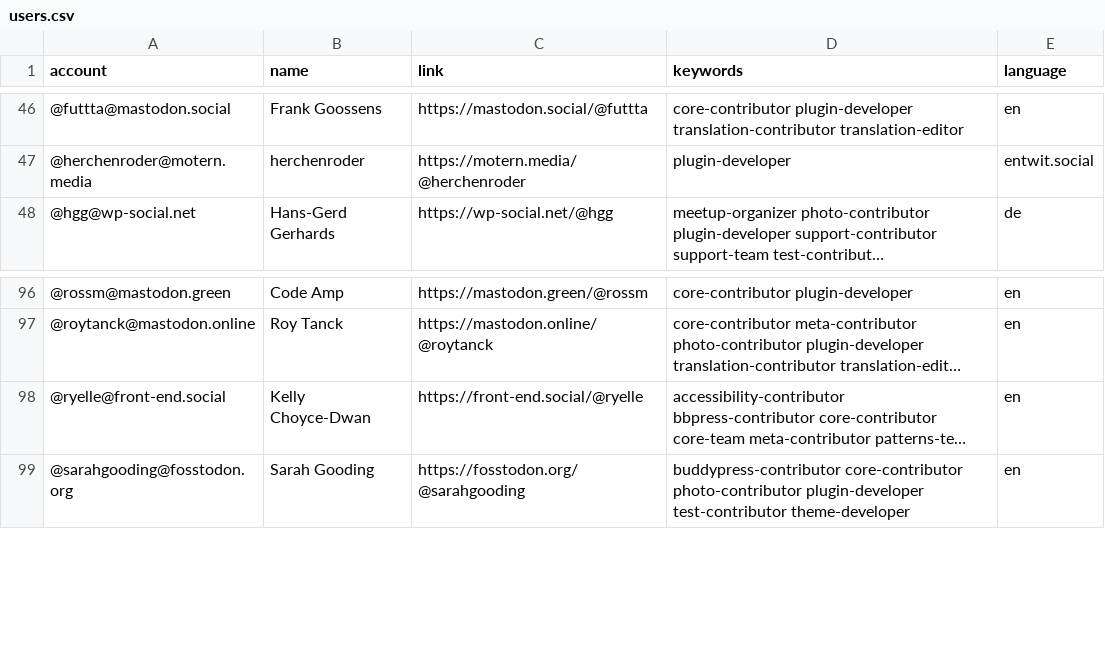
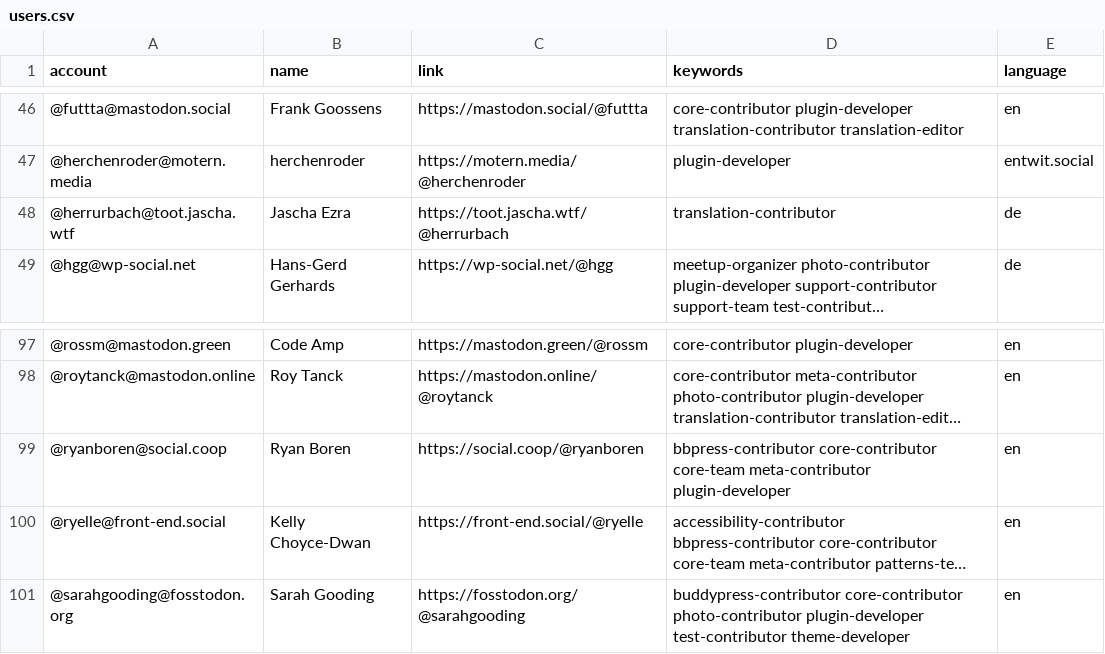
Before and after one commit to danielauener/Mastodon-WordPress-Community, a CSV file: resources/users.csv, drawn as a sheet; only a part is shown, gaps mark what is left out; long unchanged cells end in …; the diff names each change by its address in the sheet, - before the commit and + after, or states it on an @@ line.

Commit message:
Update users.csv

```diff
--- a/resources/users.csv
+++ b/resources/users.csv
+row 48: @herrurbach@toot.jascha.wtf | Jascha Ezra | https://toot.jascha.wtf/@herrurbach | translation-contributor | de
+row 99: @ryanboren@social.coop | Ryan Boren | https://social.coop/@ryanboren | bbpress-contributor core-contributor core-team meta-contributor plugin-developer | en
```
